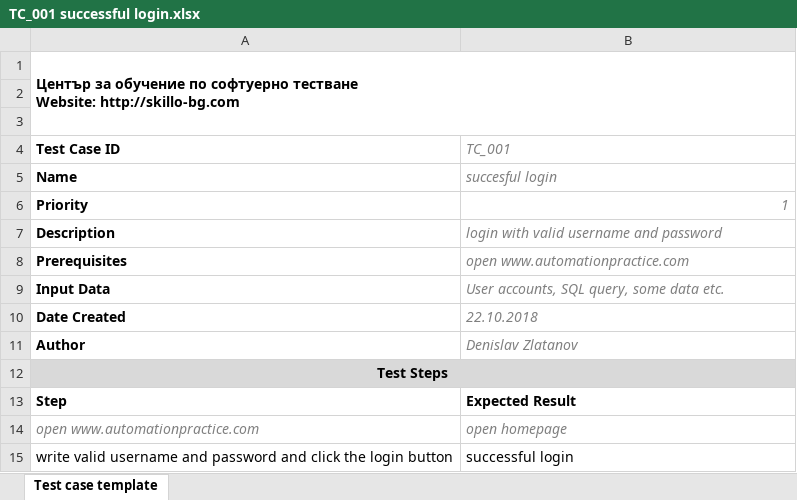
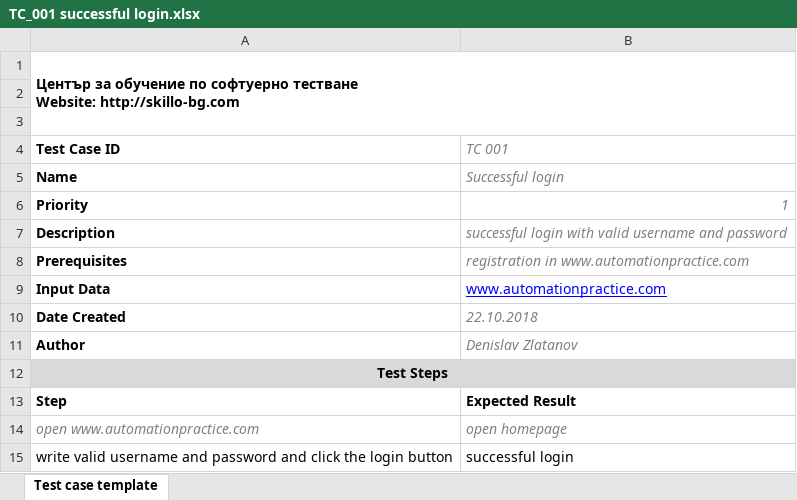
Before and after one commit to naskog/softwaretesting1008, an Excel workbook: Denislav Zlatanov/lesson 5/TC_001 successful login.xlsx, sheet Test case template, drawn as a sheet; values as stored, in another font and other column widths than the file's, no borders; charts and pictures not drawn; the diff names each change by its address in the sheet, - before the commit and + after, or states it on an @@ line.

```diff
--- a/Denislav Zlatanov/lesson 5/TC_001 successful login.xlsx (sheet Test case template)
+++ b/Denislav Zlatanov/lesson 5/TC_001 successful login.xlsx (sheet Test case template)
-B4: TC_001
+B4: TC 001
-B5 (TC 001): succesful login
+B5 (TC 001): Successful login
-B7 (TC 001): login with valid username and password
+B7 (TC 001): successful login with valid username and password
-B8 (TC 001): open www.automationpractice.com
+B8 (TC 001): registration in www.automationpractice.com
-B9 (TC 001): User accounts, SQL query, some data etc.
+B9 (TC 001): www.automationpractice.com
@@ B9 italic: on → off, underline: off → on, text colour: #808080 → #0000FF @@
```
Also changed, not shown: Denislav Zlatanov/lesson 5/TC_002 successful add to cart.xlsx.
